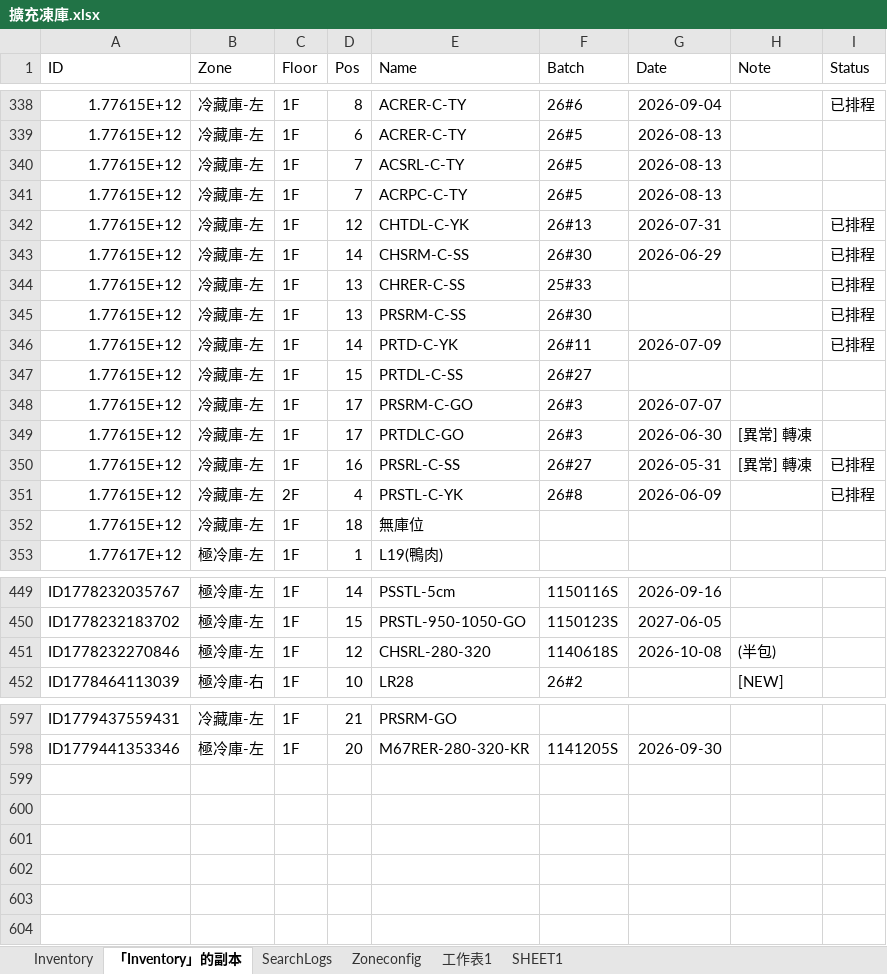
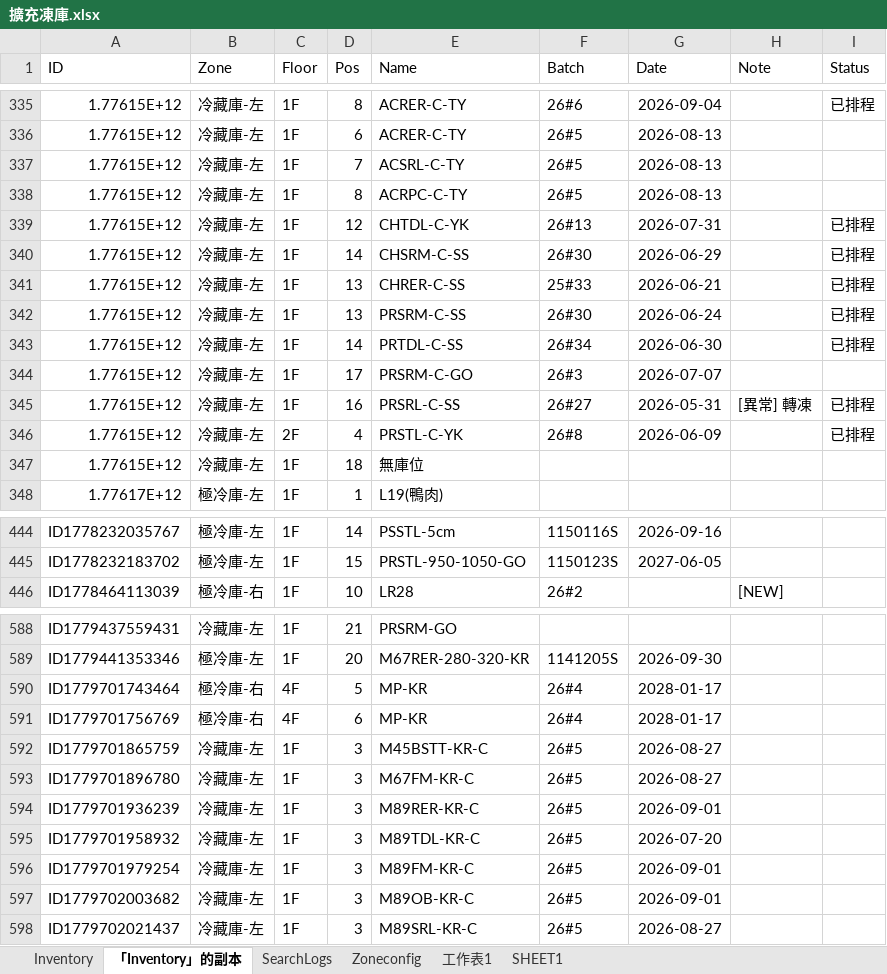
Before and after one commit to mingfonglpg-bit/-1-1, an Excel workbook: 擴充凍庫.xlsx, sheet 「Inventory」的副本, drawn as a sheet; only a part is shown, gaps mark what is left out; values as stored, in another font and other column widths than the file's, no borders; charts and pictures not drawn; removed rows and columns are numbered as before the commit, all else as after; the diff covers the shown part only; the diff names each change by its address in the sheet, - before the commit and + after, or states it on an @@ line.

Commit message:
Add files via upload

```diff
--- a/擴充凍庫.xlsx (sheet 「Inventory」的副本)
+++ b/擴充凍庫.xlsx (sheet 「Inventory」的副本)
-D338 (Pos): 7
+D338 (Pos): 8
-G341 (Date): (empty)
+G341 (Date): 2026-06-21
-G342 (Date): (empty)
+G342 (Date): 2026-06-24
-E343 (Name): PRTD-C-YK
+E343 (Name): PRTDL-C-SS
-F343 (Batch): 26#11
+F343 (Batch): 26#34
-G343 (Date): 2026-07-09
+G343 (Date): 2026-06-30
-row 347: 1.77615E+12 | 冷藏庫-左 | 1F | 15 | PRTDL-C-SS | 26#27
-row 349: 1.77615E+12 | 冷藏庫-左 | 1F | 17 | PRTDLC-GO | 26#3 | 2026-06-30 | [異常] 轉凍
-row 451: ID1778232270846 | 極冷庫-左 | 1F | 12 | CHSRL-280-320 | 1140618S | 2026-10-08 | (半包)
+row 590: ID1779701743464 | 極冷庫-右 | 4F | 5 | MP-KR | 26#4 | 2028-01-17
+row 591: ID1779701756769 | 極冷庫-右 | 4F | 6 | MP-KR | 26#4 | 2028-01-17
+row 592: ID1779701865759 | 冷藏庫-左 | 1F | 3 | M45BSTT-KR-C | 26#5 | 2026-08-27
+row 593: ID1779701896780 | 冷藏庫-左 | 1F | 3 | M67FM-KR-C | 26#5 | 2026-08-27
+row 594: ID1779701936239 | 冷藏庫-左 | 1F | 3 | M89RER-KR-C | 26#5 | 2026-09-01
+row 595: ID1779701958932 | 冷藏庫-左 | 1F | 3 | M89TDL-KR-C | 26#5 | 2026-07-20
+row 596: ID1779701979254 | 冷藏庫-左 | 1F | 3 | M89FM-KR-C | 26#5 | 2026-09-01
+row 597: ID1779702003682 | 冷藏庫-左 | 1F | 3 | M89OB-KR-C | 26#5 | 2026-09-01
+row 598: ID1779702021437 | 冷藏庫-左 | 1F | 3 | M89SRL-KR-C | 26#5 | 2026-08-27
```
Also changed, not shown: 6 removed rows and 2 edited cells elsewhere in this sheet, sheet Inventory.
